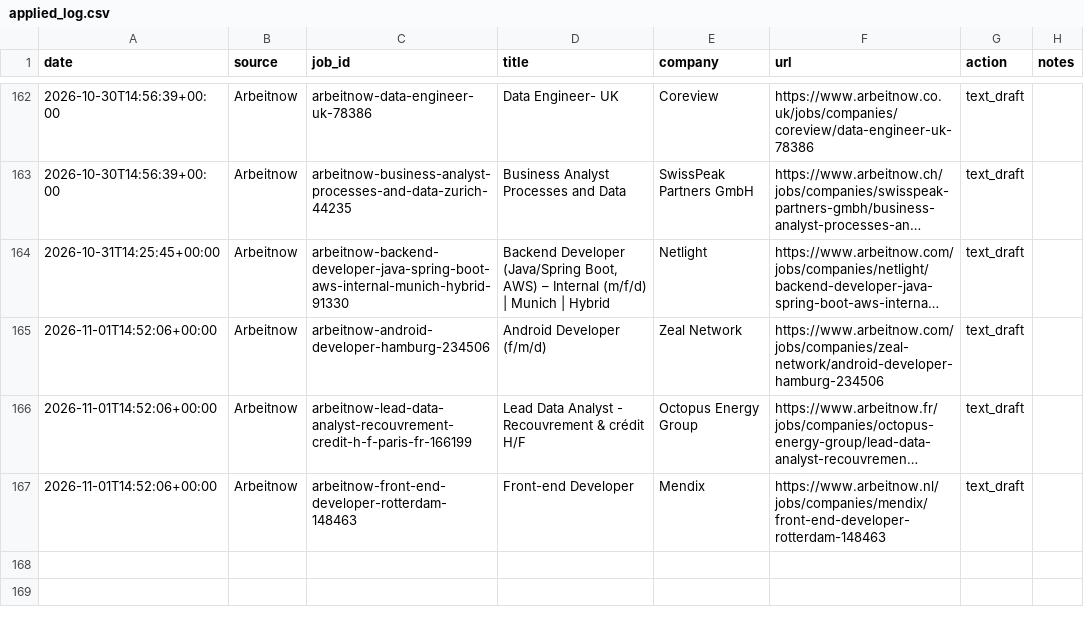
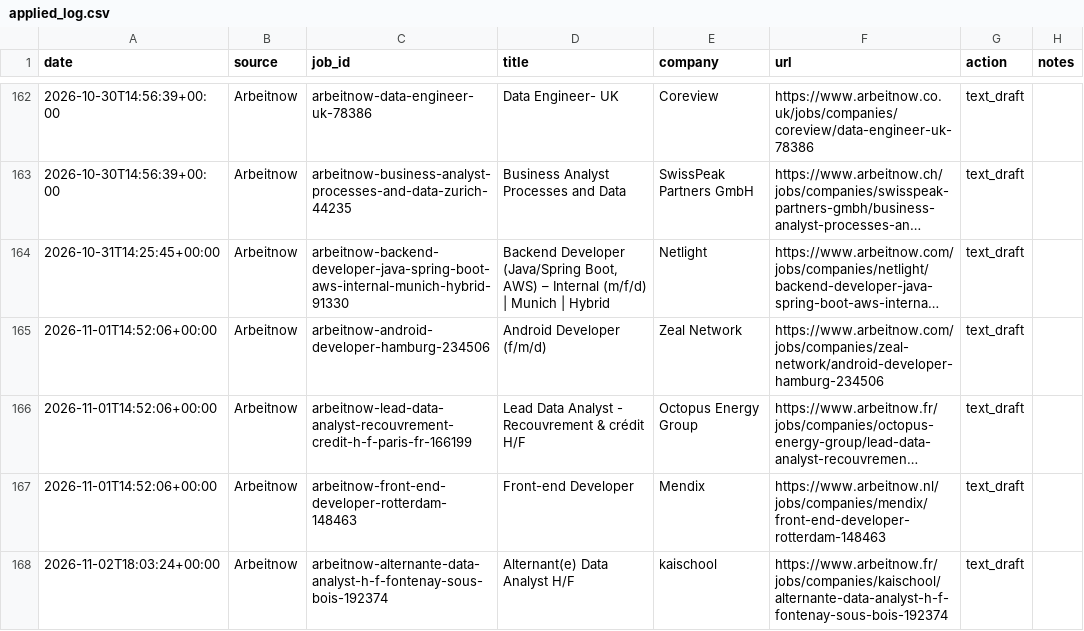
Before and after one commit to Thebright10/job-apply-assistant, a CSV file: applied_log.csv, drawn as a sheet; only a part is shown, gaps mark what is left out; long unchanged cells end in …; the diff names each change by its address in the sheet, - before the commit and + after, or states it on an @@ line.

```diff
--- a/applied_log.csv
+++ b/applied_log.csv
+row 168: 2026-11-02T18:03:24+00:00 | Arbeitnow | arbeitnow-alternante-data-analyst-h-f-fontenay-sous-bois-192374 | Alternant(e) Data Analyst H/F | kaischool | https://www.arbeitnow.fr/jobs/companies/kaischool/alternante-data-analyst-h-f-fontenay-sous-bois-192374 | text_draft
```
Also changed, not shown: 1 other file.
